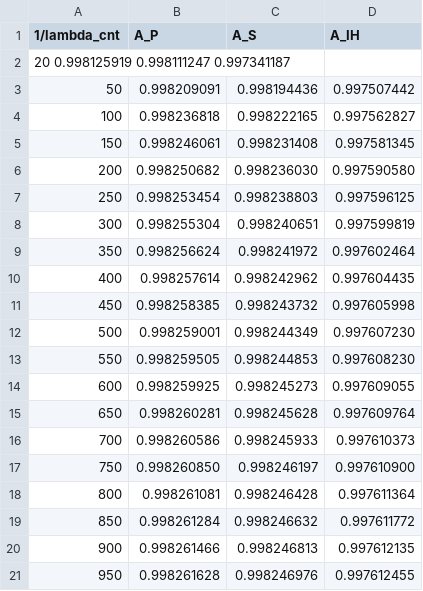
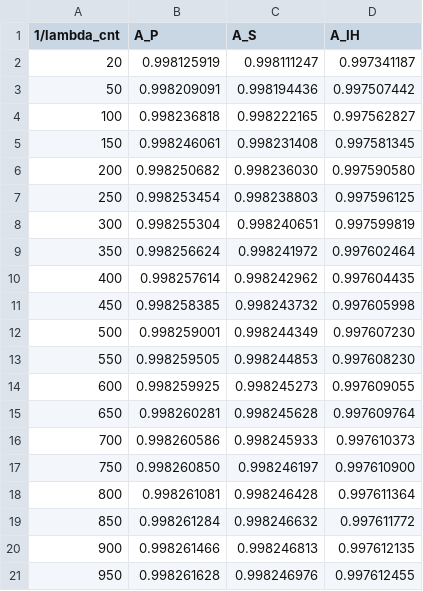
Before and after one commit to FST-team/Cloud-PW, a CSV file: availability/data/lambda_cnt_mc_2.csv, drawn as a sheet; removed rows and columns are numbered as before the commit, all else as after; the diff names each change by its address in the sheet, - before the commit and + after, or states it on an @@ line.

Commit message:
updated lambda cnt 2 again

```diff
--- a/availability/data/lambda_cnt_mc_2.csv
+++ b/availability/data/lambda_cnt_mc_2.csv
-row 2: 20 0.998125919 0.998111247 0.997341187
+row 2: 20 | 0.998125919 | 0.998111247 | 0.997341187
```
